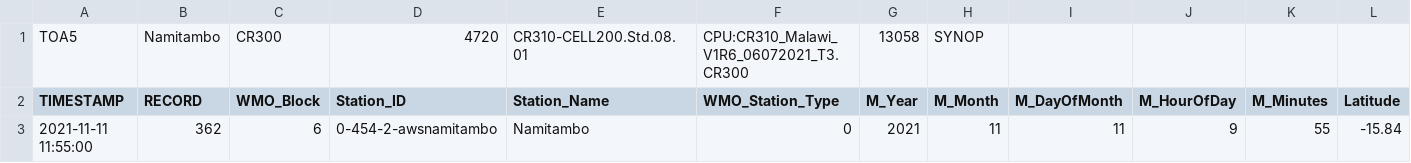
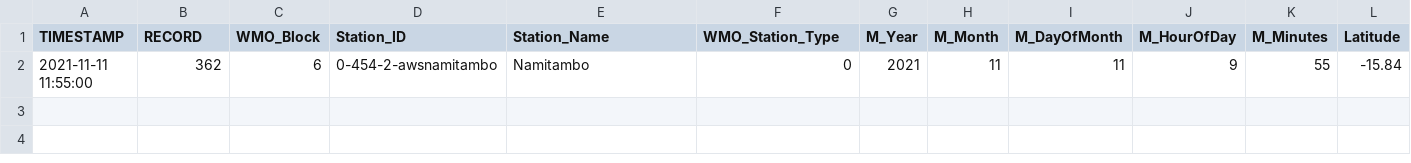
Before and after one commit to wmo-im/csv2bufr, a CSV file: data/Namitambo_SYNOP.csv, drawn as a sheet; only a part is shown; rows hold the shown columns only; the diff names each change by its address in the sheet, - before the commit and + after, or states it on an @@ line.

Commit message:
Update Namitambo_SYNOP.csv

```diff
--- a/data/Namitambo_SYNOP.csv
+++ b/data/Namitambo_SYNOP.csv
-row 1: TOA5 | Namitambo | CR300 | 4720 | CR310-CELL200.Std.08.01 | CPU:CR310_Malawi_V1R6_06072021_T3.CR300 | 13058 | SYNOP
```
